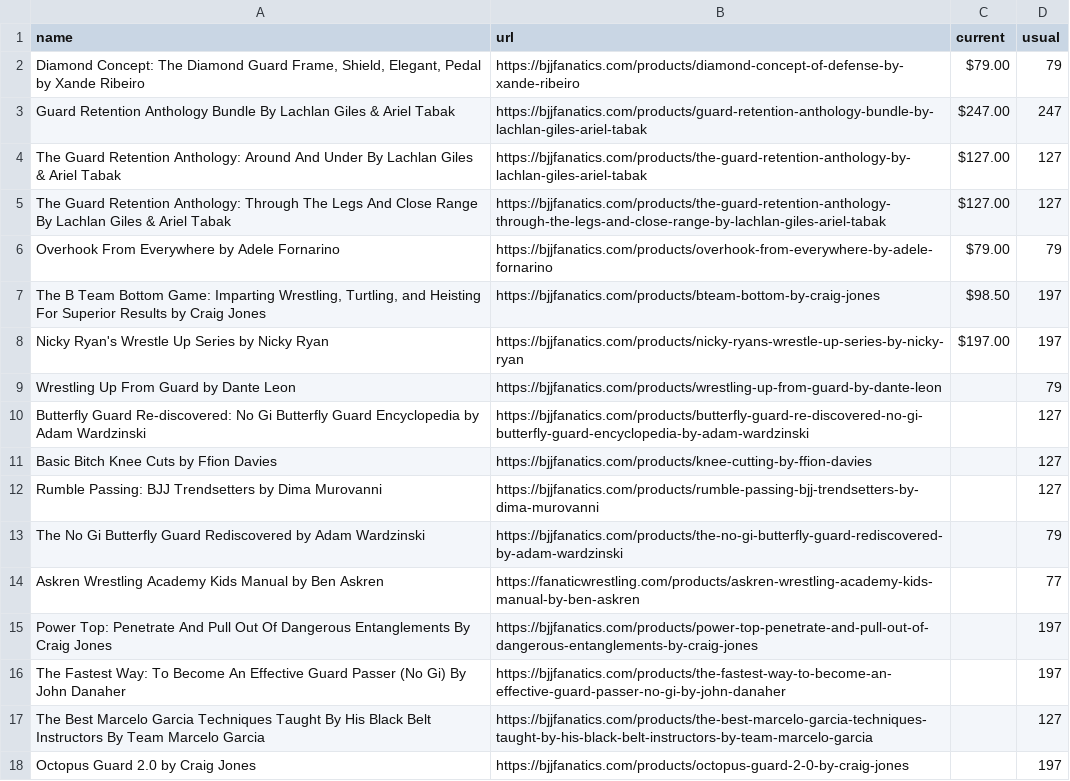
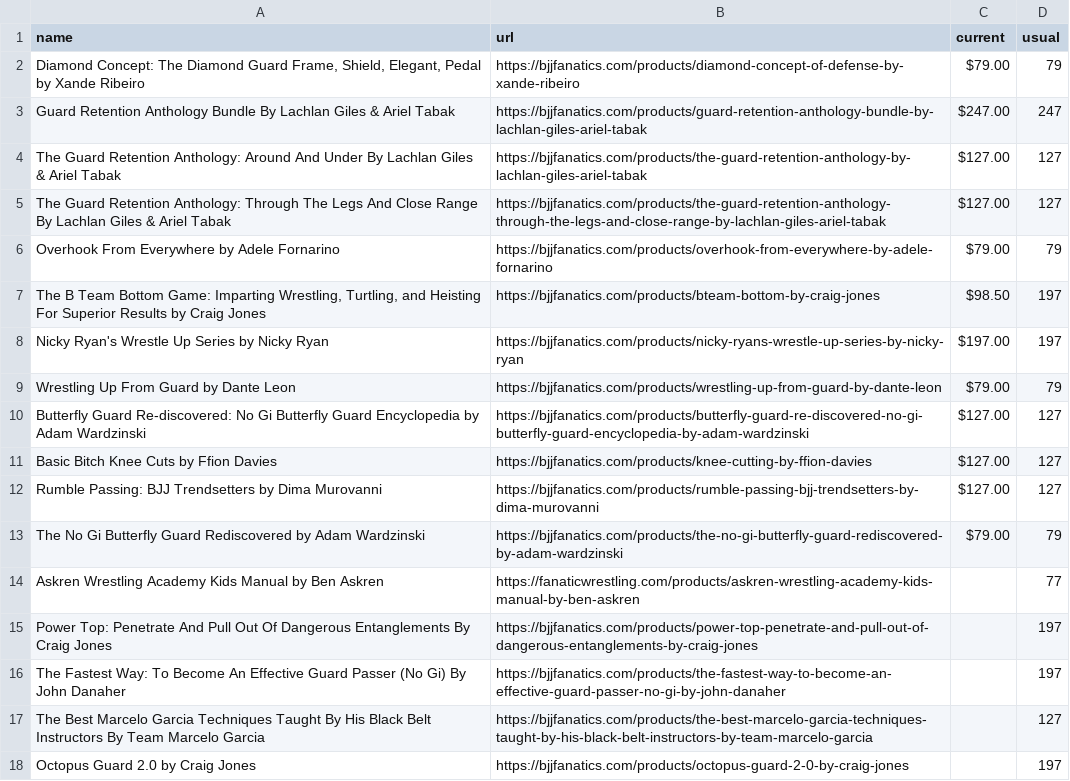
Before and after one commit to eyeseast/fanatics, a CSV file: prices.csv, drawn as a sheet.

```diff
--- a/prices.csv
+++ b/prices.csv
@@ -8,7 +8,7 @@ Overhook From Everywhere by Adele Fornarino,https://bjjfanatics.com/products/ove
 Nicky Ryan's Wrestle Up Series by Nicky Ryan,https://bjjfanatics.com/products/nicky-ryans-wrestle-up-series-by-nicky-ryan,$197.00,197
-Wrestling Up From Guard by Dante Leon,https://bjjfanatics.com/products/wrestling-up-from-guard-by-dante-leon,,79
-Butterfly Guard Re-discovered: No Gi Butterfly Guard Encyclopedia by Adam Wardzinski,https://bjjfanatics.com/products/butterfly-guard-re-discovered-no-gi-butterfly-guard-encyclopedia-by-adam-wardzinski,,127
-Basic Bitch Knee Cuts by Ffion Davies,https://bjjfanatics.com/products/knee-cutting-by-ffion-davies,,127
-Rumble Passing: BJJ Trendsetters by Dima Murovanni,https://bjjfanatics.com/products/rumble-passing-bjj-trendsetters-by-dima-murovanni,,127
-The No Gi Butterfly Guard Rediscovered by Adam Wardzinski,https://bjjfanatics.com/products/the-no-gi-butterfly-guard-rediscovered-by-adam-wardzinski,,79
+Wrestling Up From Guard by Dante Leon,https://bjjfanatics.com/products/wrestling-up-from-guard-by-dante-leon,$79.00,79
+Butterfly Guard Re-discovered: No Gi Butterfly Guard Encyclopedia by Adam Wardzinski,https://bjjfanatics.com/products/butterfly-guard-re-discovered-no-gi-butterfly-guard-encyclopedia-by-adam-wardzinski,$127.00,127
+Basic Bitch Knee Cuts by Ffion Davies,https://bjjfanatics.com/products/knee-cutting-by-ffion-davies,$127.00,127
+Rumble Passing: BJJ Trendsetters by Dima Murovanni,https://bjjfanatics.com/products/rumble-passing-bjj-trendsetters-by-dima-murovanni,$127.00,127
+The No Gi Butterfly Guard Rediscovered by Adam Wardzinski,https://bjjfanatics.com/products/the-no-gi-butterfly-guard-rediscovered-by-adam-wardzinski,$79.00,79
 Askren Wrestling Academy Kids Manual by Ben Askren,https://fanaticwrestling.com/products/askren-wrestling-academy-kids-manual-by-ben-askren,,77
```
Also changed, not shown: 1 other file.
